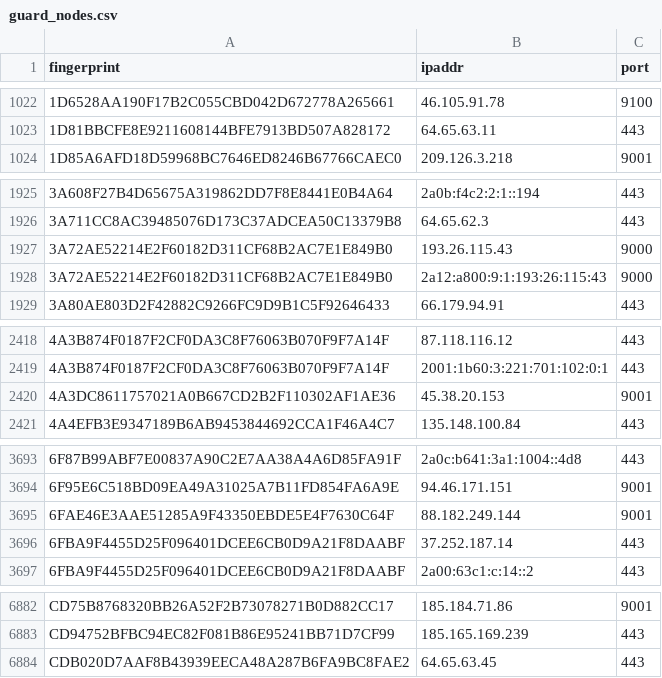
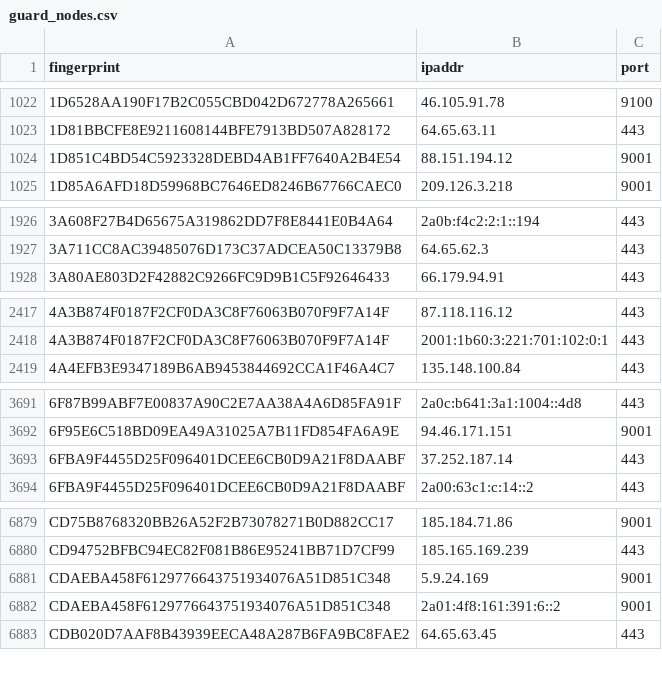
Before and after one commit to 0xPratikPatil/peel-the-net, a CSV file: dataset/guard_nodes.csv, drawn as a sheet; only a part is shown, gaps mark what is left out; the diff covers the shown part only.

```diff
--- a/dataset/guard_nodes.csv
+++ b/dataset/guard_nodes.csv
@@ -1023,2 +1023,3 @@ fingerprint,ipaddr,port
 1D81BBCFE8E9211608144BFE7913BD507A828172,64.65.63.11,443
+1D851C4BD54C5923328DEBD4AB1FF7640A2B4E54,88.151.194.12,9001
 1D85A6AFD18D59968BC7646ED8246B67766CAEC0,209.126.3.218,9001
@@ -1926,4 +1927,2 @@ fingerprint,ipaddr,port
 3A711CC8AC39485076D173C37ADCEA50C13379B8,64.65.62.3,443
-3A72AE52214E2F60182D311CF68B2AC7E1E849B0,193.26.115.43,9000
-3A72AE52214E2F60182D311CF68B2AC7E1E849B0,2a12:a800:9:1:193:26:115:43,9000
 3A80AE803D2F42882C9266FC9D9B1C5F92646433,66.179.94.91,443
@@ -2419,3 +2418,2 @@ fingerprint,ipaddr,port
 4A3B874F0187F2CF0DA3C8F76063B070F9F7A14F,2001:1b60:3:221:701:102:0:1,443
-4A3DC8611757021A0B667CD2B2F110302AF1AE36,45.38.20.153,9001
 4A4EFB3E9347189B6AB9453844692CCA1F46A4C7,135.148.100.84,443
@@ -3694,3 +3692,2 @@ fingerprint,ipaddr,port
 6F95E6C518BD09EA49A31025A7B11FD854FA6A9E,94.46.171.151,9001
-6FAE46E3AAE51285A9F43350EBDE5E4F7630C64F,88.182.249.144,9001
 6FBA9F4455D25F096401DCEE6CB0D9A21F8DAABF,37.252.187.14,443
@@ -6883,2 +6880,4 @@ CD75B8768320BB26A52F2B73078271B0D882CC17,185.184.71.86,9001
 CD94752BFBC94EC82F081B86E95241BB71D7CF99,185.165.169.239,443
+CDAEBA458F6129776643751934076A51D851C348,5.9.24.169,9001
+CDAEBA458F6129776643751934076A51D851C348,2a01:4f8:161:391:6::2,9001
 CDB020D7AAF8B43939EECA48A287B6FA9BC8FAE2,64.65.63.45,443
```
Also changed, not shown: 2 added rows and 2 removed rows elsewhere in this file, dataset/all_nodes.csv, dataset/exit_nodes.csv, 3 other files.
